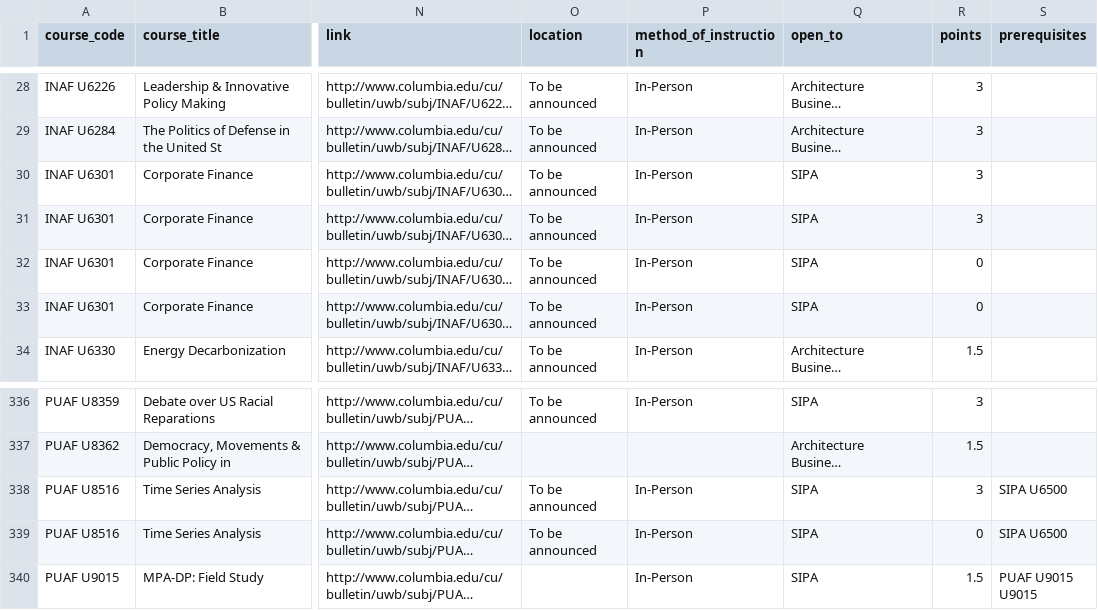
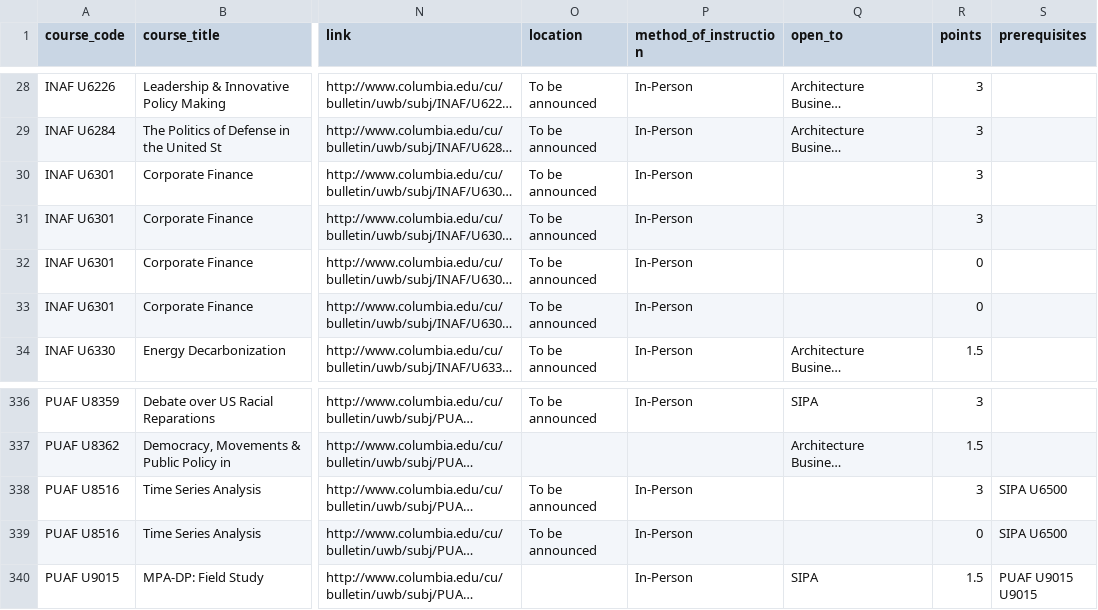
Before and after one commit to soid/columbia-catalog-data, a CSV file: classes/2024-Spring.csv, drawn as a sheet; only a part is shown, gaps mark what is left out; long unchanged cells end in …; the diff names each change by its address in the sheet, - before the commit and + after, or states it on an @@ line.

Commit message:
Updated data

```diff
--- a/classes/2024-Spring.csv
+++ b/classes/2024-Spring.csv
-Q30:Q33 (open_to): SIPA
+Q30:Q33 (open_to): (empty)
-Q338:Q339 (open_to): SIPA
+Q338:Q339 (open_to): (empty)
```
Also changed, not shown: 6 other files.
